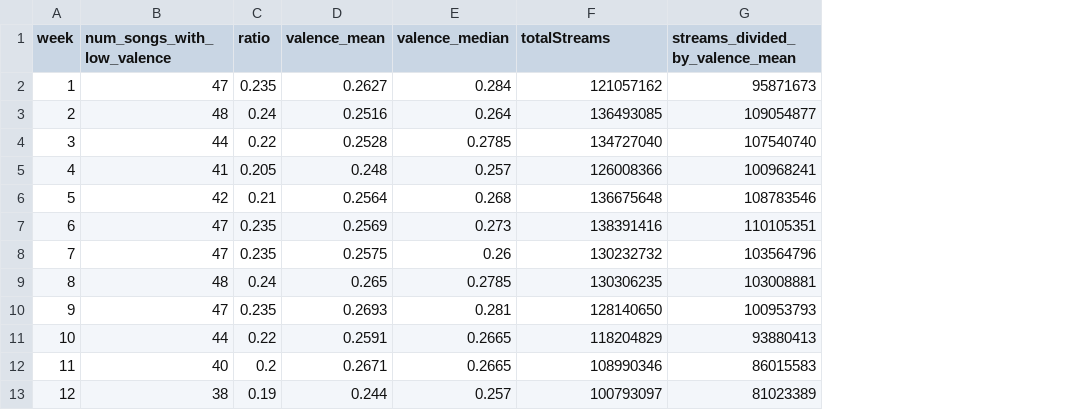
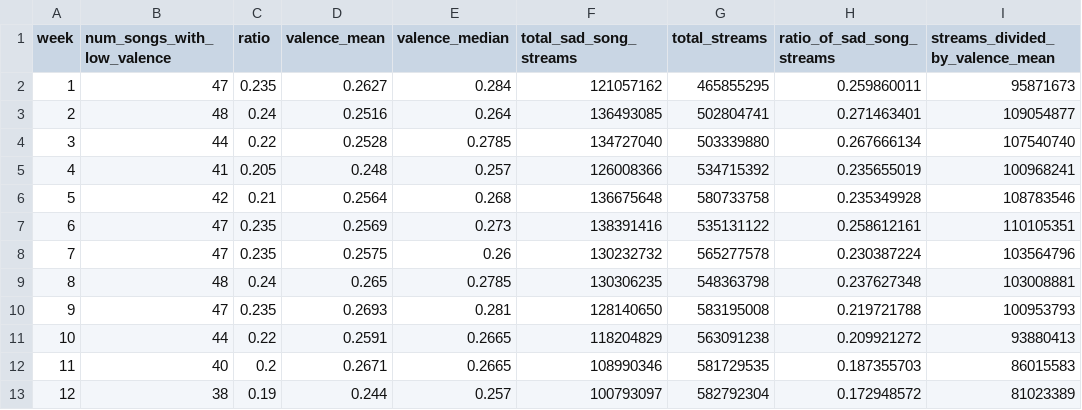
Before and after one commit to Max-Edelson/Spotify-Sentiment-Analyser, a CSV file: data/latest_data/descriptive_data_analysis.csv, drawn as a sheet; only a part is shown; the diff names each change by its address in the sheet, - before the commit and + after, or states it on an @@ line.

```diff
--- a/data/latest_data/descriptive_data_analysis.csv
+++ b/data/latest_data/descriptive_data_analysis.csv
+column G (total_streams), rows 2-13: 465855295 | 502804741 | 503339880 | 534715392 | 580733758 | 535131122 | 565277578 | 548363798 | 583195008 | 563091238 | 581729535 | 582792304
+column H (ratio_of_sad_song_streams), rows 2-13: 0.259860011 | 0.271463401 | 0.267666134 | 0.235655019 | 0.235349928 | 0.258612161 | 0.230387224 | 0.237627348 | 0.219721788 | 0.209921272 | 0.187355703 | 0.172948572
-F1: totalStreams
+F1: total_sad_song_streams
```
Also changed, not shown: 1 other file.
